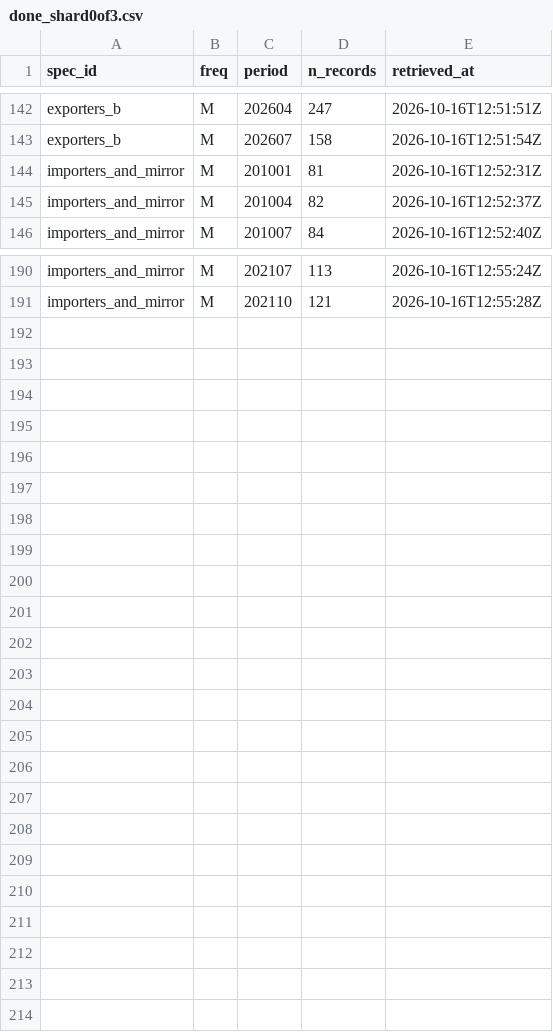
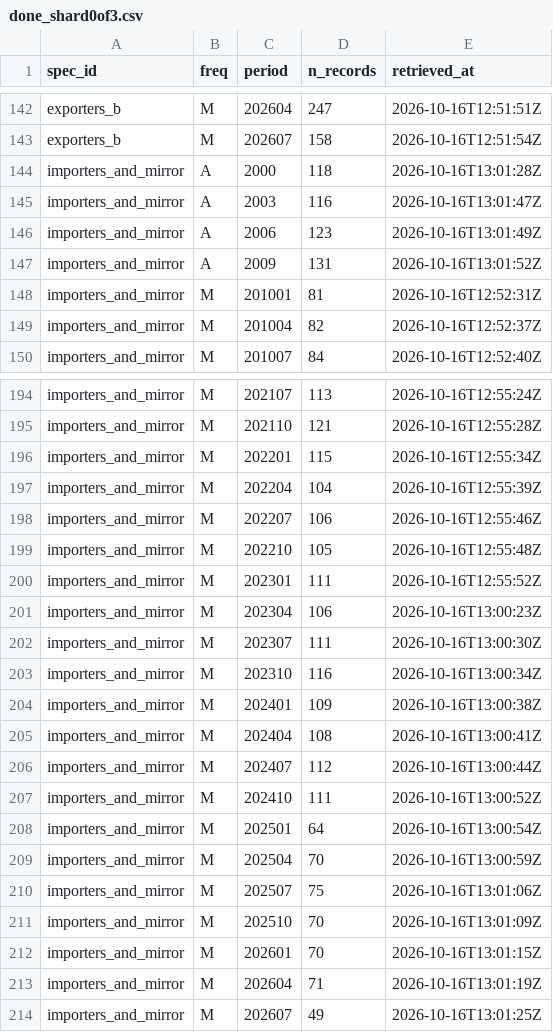
Before and after one commit to nathancouturier/Tonne-Mile-Demand-Model, a CSV file: data/raw/un_comtrade/done_shard0of3.csv, drawn as a sheet; only a part is shown, gaps mark what is left out.

```diff
--- a/data/raw/un_comtrade/done_shard0of3.csv
+++ b/data/raw/un_comtrade/done_shard0of3.csv
@@ -143,2 +143,6 @@ exporters_b,M,202604,247,2026-10-16T12:51:51Z
 exporters_b,M,202607,158,2026-10-16T12:51:54Z
+importers_and_mirror,A,2000,118,2026-10-16T13:01:28Z
+importers_and_mirror,A,2003,116,2026-10-16T13:01:47Z
+importers_and_mirror,A,2006,123,2026-10-16T13:01:49Z
+importers_and_mirror,A,2009,131,2026-10-16T13:01:52Z
 importers_and_mirror,M,201001,81,2026-10-16T12:52:31Z
@@ -191 +195,20 @@ importers_and_mirror,M,202107,113,2026-10-16T12:55:24Z
 importers_and_mirror,M,202110,121,2026-10-16T12:55:28Z
+importers_and_mirror,M,202201,115,2026-10-16T12:55:34Z
+importers_and_mirror,M,202204,104,2026-10-16T12:55:39Z
+importers_and_mirror,M,202207,106,2026-10-16T12:55:46Z
+importers_and_mirror,M,202210,105,2026-10-16T12:55:48Z
+importers_and_mirror,M,202301,111,2026-10-16T12:55:52Z
+importers_and_mirror,M,202304,106,2026-10-16T13:00:23Z
+importers_and_mirror,M,202307,111,2026-10-16T13:00:30Z
+importers_and_mirror,M,202310,116,2026-10-16T13:00:34Z
+importers_and_mirror,M,202401,109,2026-10-16T13:00:38Z
+importers_and_mirror,M,202404,108,2026-10-16T13:00:41Z
+importers_and_mirror,M,202407,112,2026-10-16T13:00:44Z
+importers_and_mirror,M,202410,111,2026-10-16T13:00:52Z
+importers_and_mirror,M,202501,64,2026-10-16T13:00:54Z
+importers_and_mirror,M,202504,70,2026-10-16T13:00:59Z
+importers_and_mirror,M,202507,75,2026-10-16T13:01:06Z
+importers_and_mirror,M,202510,70,2026-10-16T13:01:09Z
+importers_and_mirror,M,202601,70,2026-10-16T13:01:15Z
+importers_and_mirror,M,202604,71,2026-10-16T13:01:19Z
+importers_and_mirror,M,202607,49,2026-10-16T13:01:25Z
```
Also changed, not shown: 3 other files.
